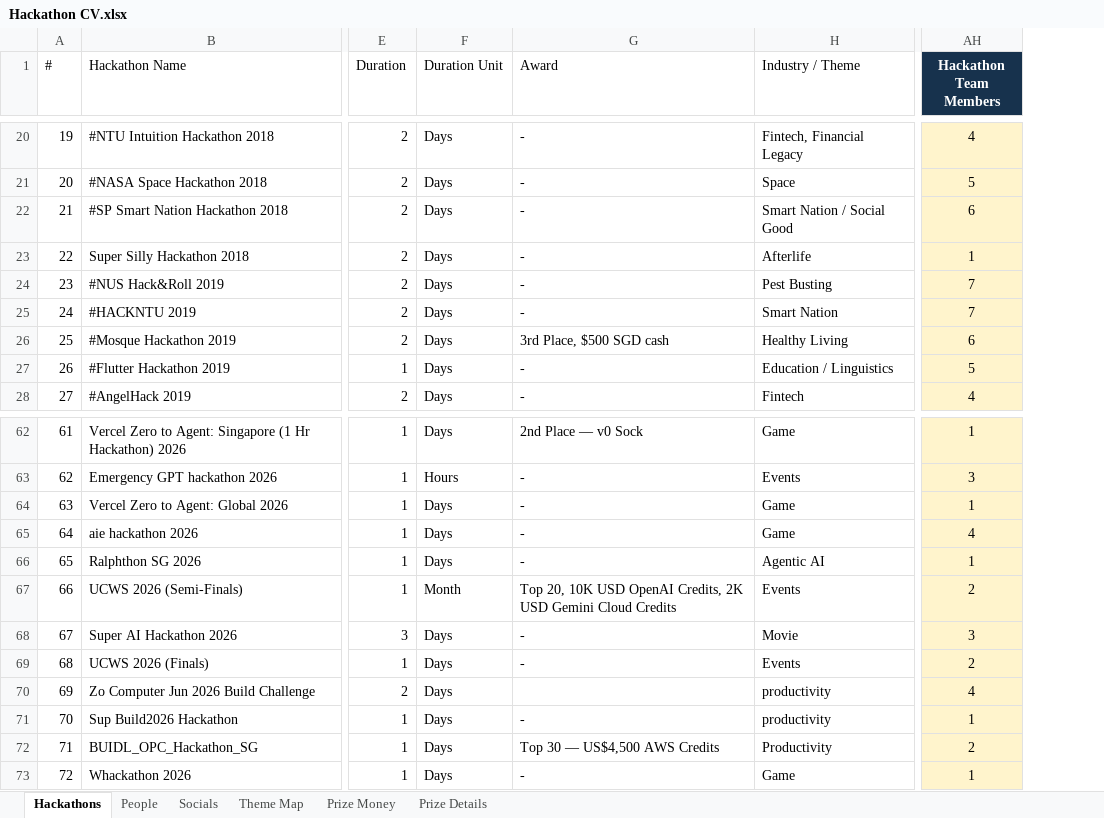
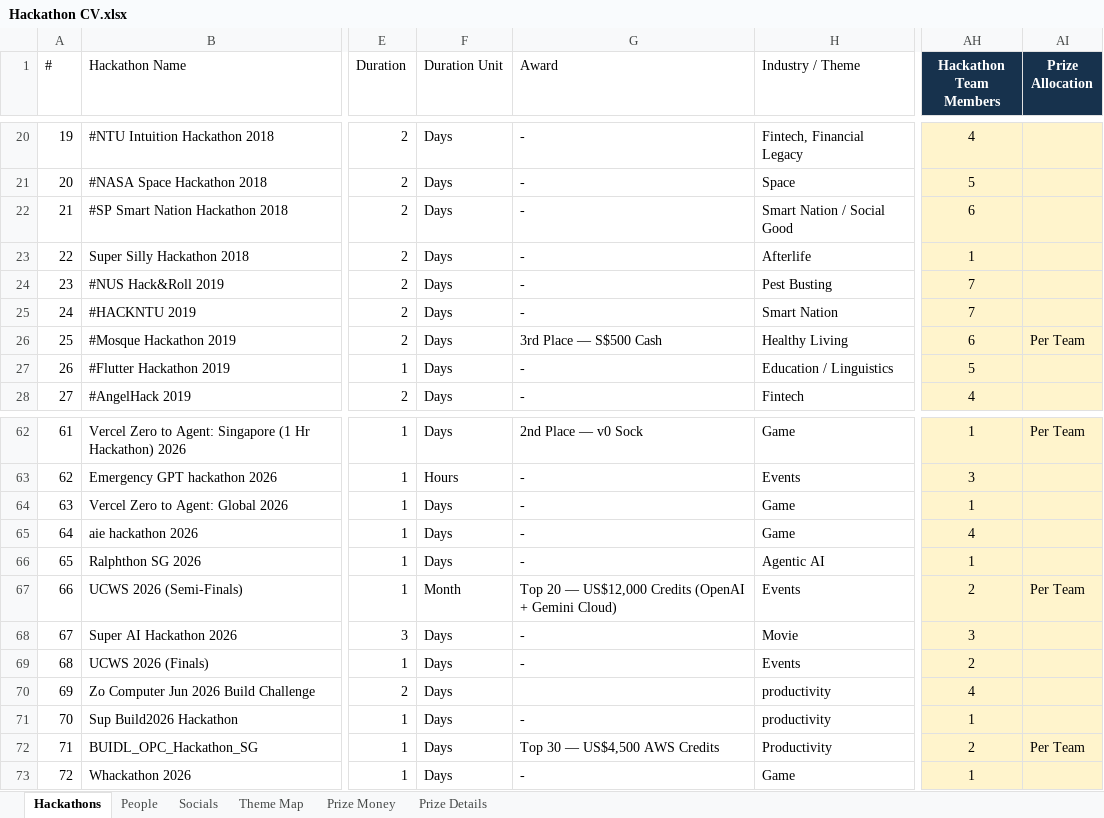
Before and after one commit to sayyidkhan/the100hackathoner, an Excel workbook: data/Hackathon CV.xlsx, sheet Hackathons, drawn as a sheet; only a part is shown, gaps mark what is left out; values as stored, in another font and other column widths than the file's, no borders; the diff covers the shown part only; the diff names each change by its address in the sheet, - before the commit and + after, or states it on an @@ line.

Commit message:
Refine hackathon prize tracking

```diff
--- a/data/Hackathon CV.xlsx (sheet Hackathons)
+++ b/data/Hackathon CV.xlsx (sheet Hackathons)
+column AI (Prize Allocation), row 26: Per Team; rows 62-72: Per Team |  |  |  |  | Per Team |  |  |  |  | Per Team
-G26 (Award): 3rd Place, $500 SGD cash
+G26 (Award): 3rd Place — S$500 Cash
-G67 (Award): Top 20, 10K USD OpenAI Credits, 2K USD Gemini Cloud Credits
+G67 (Award): Top 20 — US$12,000 Credits (OpenAI + Gemini Cloud)
```
Also changed, not shown: 23 edited cells elsewhere in this sheet, sheet Prize Details, sheet Prize Money, formulas that keep their value.
